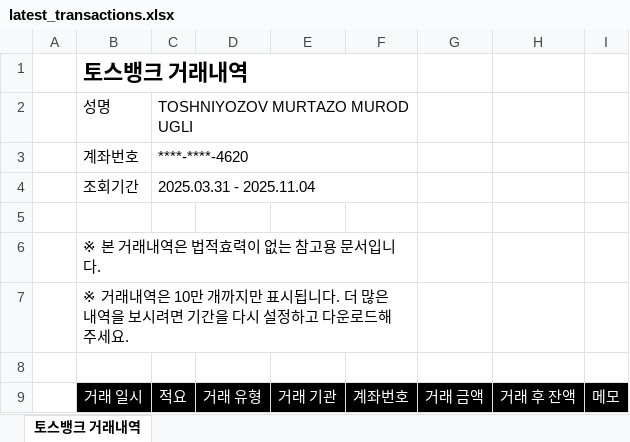
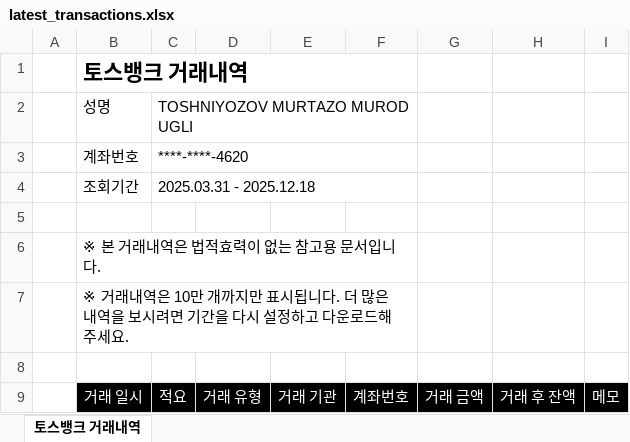
Before and after one commit to iamurtazo/toss-transaction-analysis, an Excel workbook: latest_transactions.xlsx, sheet 토스뱅크 거래내역, drawn as a sheet; only a part is shown; values as stored, in another font and other column widths than the file's, no borders; the diff covers the shown part only; the diff names each change by its address in the sheet, - before the commit and + after, or states it on an @@ line.

```diff
--- a/latest_transactions.xlsx (sheet 토스뱅크 거래내역)
+++ b/latest_transactions.xlsx (sheet 토스뱅크 거래내역)
-C4: 2025.03.31 - 2025.11.04
+C4: 2025.03.31 - 2025.12.18
```
Also changed, not shown: 227 added rows elsewhere in this sheet, 14 other files.
